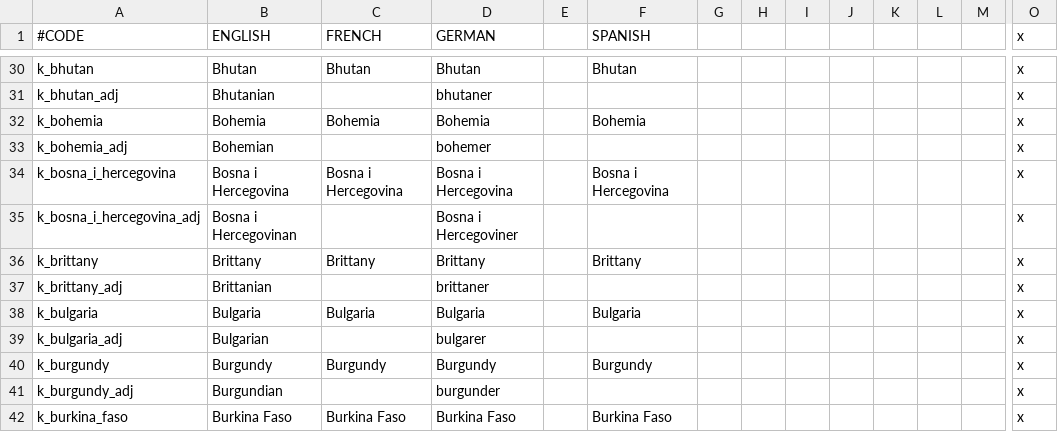
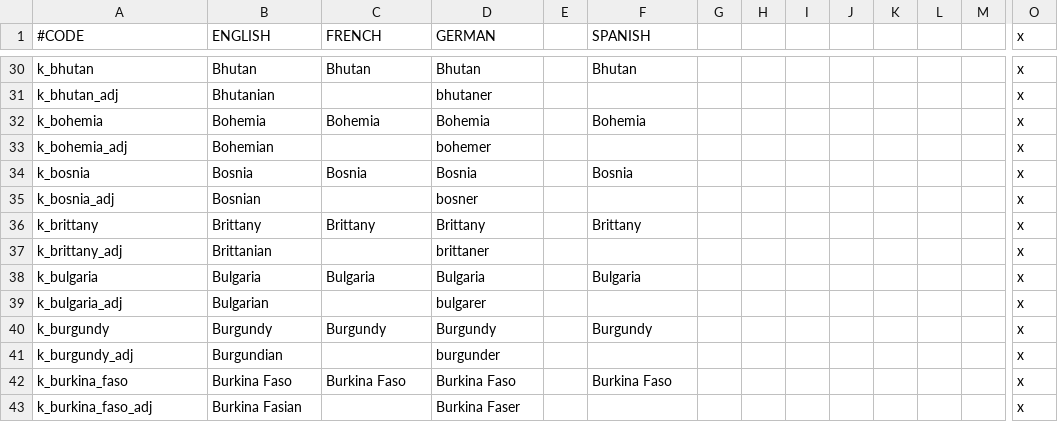
Before and after one commit to JonStryker/europe-mod, a CSV file: Europe/localisation/000_Kingdom_names.csv (was Europe/localisation/y_Kingdom_names.csv), drawn as a sheet; only a part is shown, gaps mark what is left out; the shorter side is filled out with more unchanged rows; removed rows and columns are numbered as before the commit, all else as after; rows hold the shown columns only; the diff names each change by its address in the sheet, - before the commit and + after, or states it on an @@ line.

```diff
--- a/Europe/localisation/y_Kingdom_names.csv
+++ b/Europe/localisation/000_Kingdom_names.csv
-row 34: k_bosna_i_hercegovina | Bosna i Hercegovina | Bosna i Hercegovina | Bosna i Hercegovina |  | Bosna i Hercegovina |  |  |  |  |  |  |  | x
-row 35: k_bosna_i_hercegovina_adj | Bosna i Hercegovinan |  | Bosna i Hercegoviner |  |  |  |  |  |  |  |  |  | x
+row 34: k_bosnia | Bosnia | Bosnia | Bosnia |  | Bosnia |  |  |  |  |  |  |  | x
+row 35: k_bosnia_adj | Bosnian |  | bosner |  |  |  |  |  |  |  |  |  | x
```
Also changed, not shown: Europe/localisation/000_Barony_names.csv, Europe/localisation/000_County_names.csv, 10 other files.
